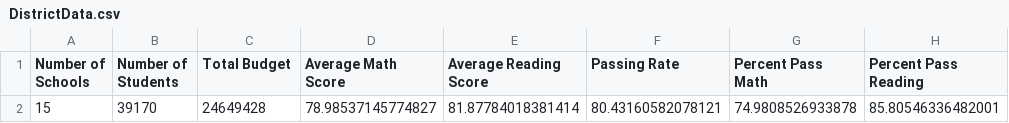
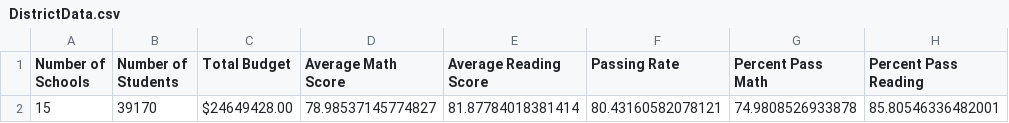
Before and after one commit to stevenjbark/04-Pandas, a CSV file: PyCitySchools/DistrictData.csv, drawn as a sheet.

```diff
--- a/PyCitySchools/DistrictData.csv
+++ b/PyCitySchools/DistrictData.csv
@@ -1,2 +1,2 @@
 Number of Schools,Number of Students,Total Budget,Average Math Score,Average Reading Score,Passing Rate,Percent Pass Math,Percent Pass Reading
-15,39170,24649428,78.98537145774827,81.87784018381414,80.43160582078121,74.9808526933878,85.80546336482001
+15,39170,$24649428.00,78.98537145774827,81.87784018381414,80.43160582078121,74.9808526933878,85.80546336482001
```
Also changed, not shown: PyCitySchools/SortedFinalSchoolData.csv, 1 other file.
